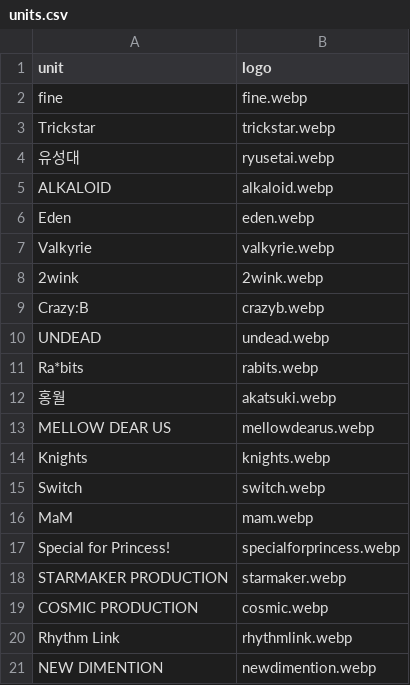
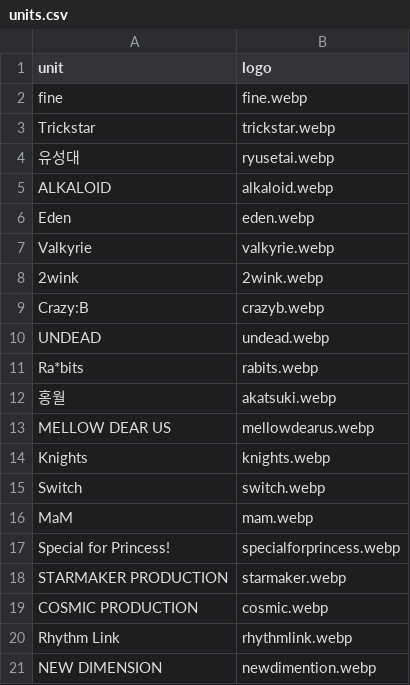
Before and after one commit to SilverStar0123/PickYourStar, a CSV file: public/units.csv, drawn as a sheet.

Commit message:
Update units.csv

```diff
--- a/public/units.csv
+++ b/public/units.csv
@@ -20,2 +20,2 @@ COSMIC PRODUCTION,cosmic.webp
 Rhythm Link,rhythmlink.webp
-NEW DIMENTION,newdimention.webp
+NEW DIMENSION,newdimention.webp
```
